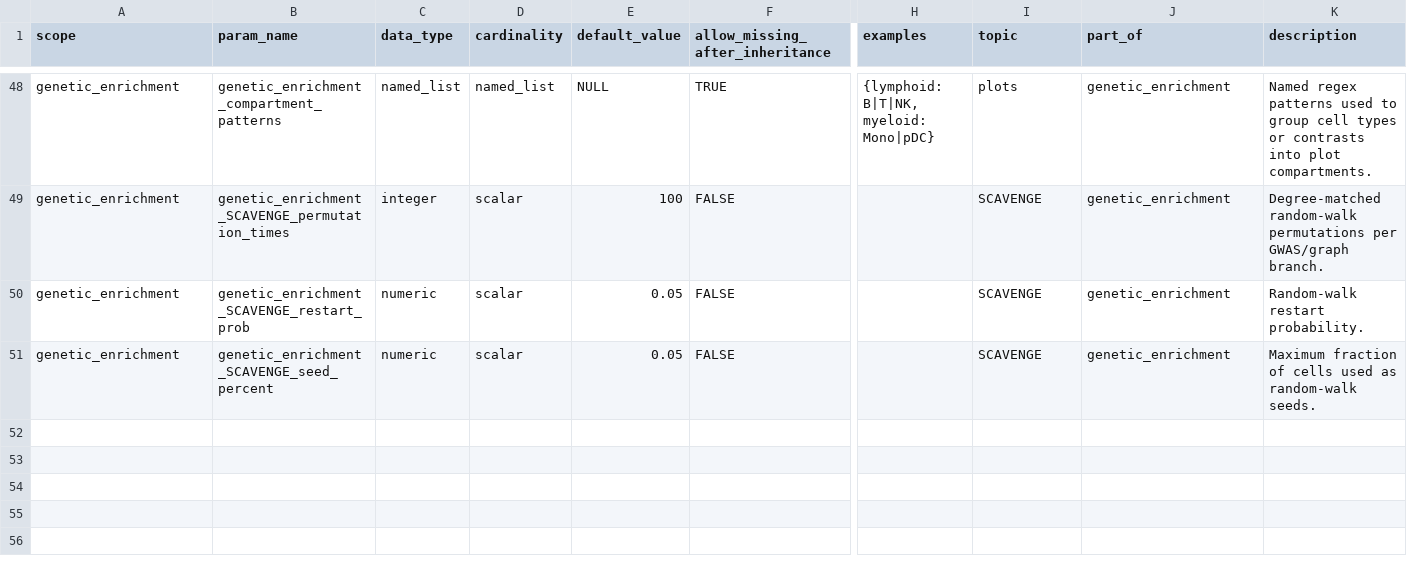
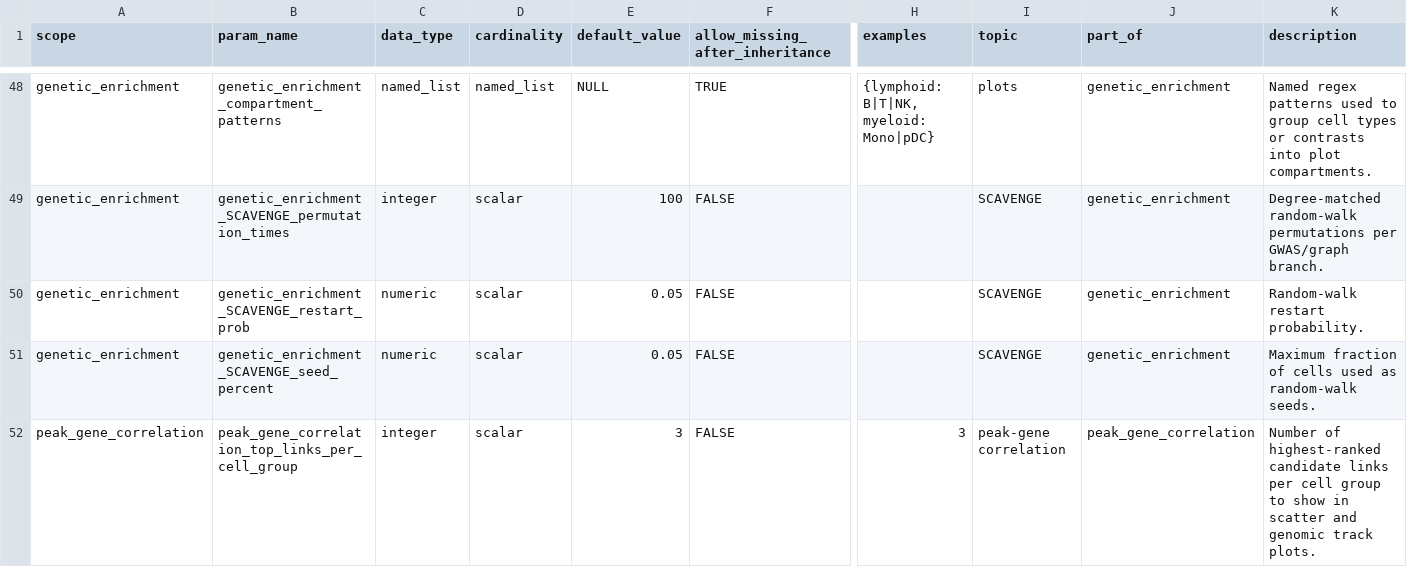
Before and after one commit to koefoeden/multiomeR, a TSV file: cfg_pipeline_parameters.tsv, drawn as a sheet; only a part is shown, gaps mark what is left out; rows hold the shown columns only; the diff names each change by its address in the sheet, - before the commit and + after, or states it on an @@ line.

```diff
--- a/cfg_pipeline_parameters.tsv
+++ b/cfg_pipeline_parameters.tsv
+row 52: peak_gene_correlation | peak_gene_correlation_top_links_per_cell_group | integer | scalar | 3 | FALSE | 3 | peak-gene correlation | peak_gene_correlation | Number of highest-ranked candidate links per cell group to show in scatter and genomic track plots.
```
Also changed, not shown: QC_checkpoint_manifest.tsv, 9 other files.
